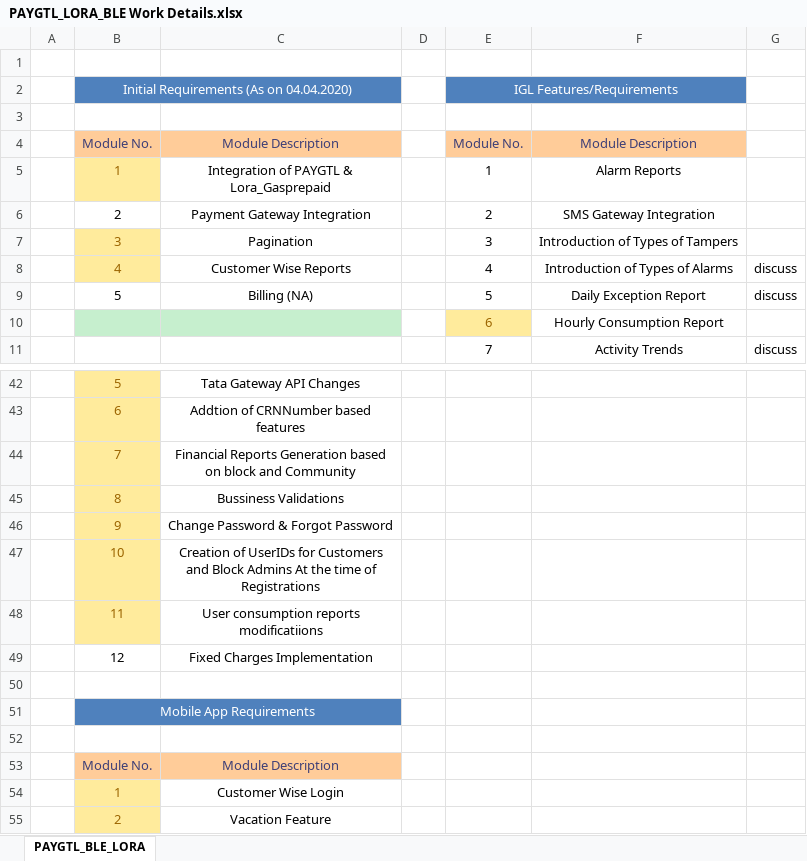
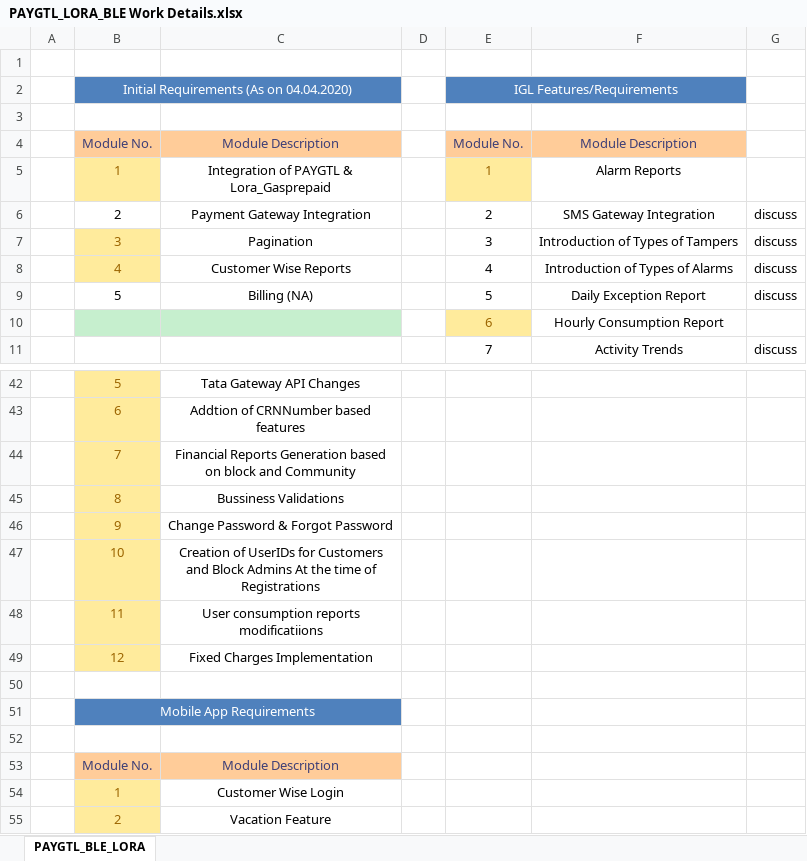
Before and after one commit to bharatshriram/PAYGTL_LORA_BLE, an Excel workbook: src/main/resources/PAYGTL_LORA_BLE Work Details.xlsx, sheet PAYGTL_BLE_LORA, drawn as a sheet; only a part is shown, gaps mark what is left out; values as stored, in another font and other column widths than the file's, no borders; the diff names each change by its address in the sheet, - before the commit and + after, or states it on an @@ line.

```diff
--- a/src/main/resources/PAYGTL_LORA_BLE Work Details.xlsx (sheet PAYGTL_BLE_LORA)
+++ b/src/main/resources/PAYGTL_LORA_BLE Work Details.xlsx (sheet PAYGTL_BLE_LORA)
@@ E5 fill: none → #FFEB9C, text colour: black → #9C6500 @@
-G6:G7: (empty)
+G6:G7: discuss
@@ B49 fill: none → #FFEB9C, text colour: black → #9C6500 @@
```
Also changed, not shown: 3 other files.
